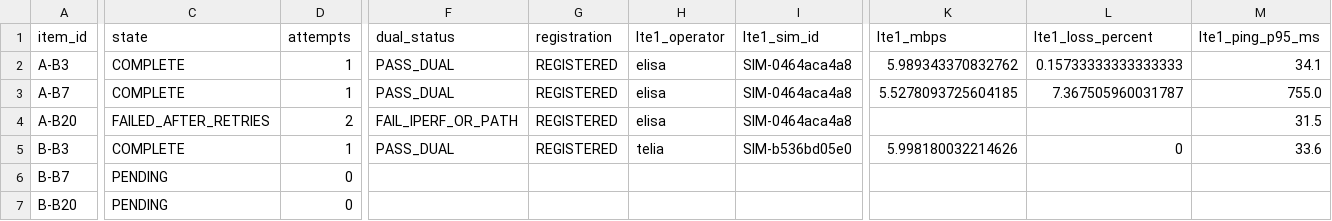
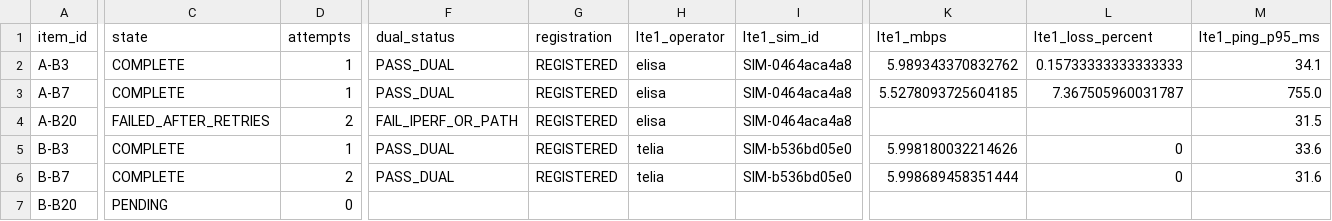
Before and after one commit to madisvorklaev/ltap-lte-testbench, a CSV file: results-public/elisa-telia-crossover-fg621-lte6/matrix_summary.csv, drawn as a sheet; only a part is shown, gaps mark what is left out; the diff covers the shown part only; the diff names each change by its address in the sheet, - before the commit and + after, or states it on an @@ line.

Commit message:
crossover: complete B-B7

```diff
--- a/results-public/elisa-telia-crossover-fg621-lte6/matrix_summary.csv
+++ b/results-public/elisa-telia-crossover-fg621-lte6/matrix_summary.csv
-C6 (state): PENDING
+C6 (state): COMPLETE
-D6 (attempts): 0
+D6 (attempts): 2
-F6 (dual_status): (empty)
+F6 (dual_status): PASS_DUAL
-G6 (registration): (empty)
+G6 (registration): REGISTERED
-H6 (lte1_operator): (empty)
+H6 (lte1_operator): telia
-I6 (lte1_sim_id): (empty)
+I6 (lte1_sim_id): SIM-b536bd05e0
-K6 (lte1_mbps): (empty)
+K6 (lte1_mbps): 5.998689458351444
-L6 (lte1_loss_percent): (empty)
+L6 (lte1_loss_percent): 0
-M6 (lte1_ping_p95_ms): (empty)
+M6 (lte1_ping_p95_ms): 31.6
```
Also changed, not shown: 11 edited cells elsewhere in this file, 15 other files.
